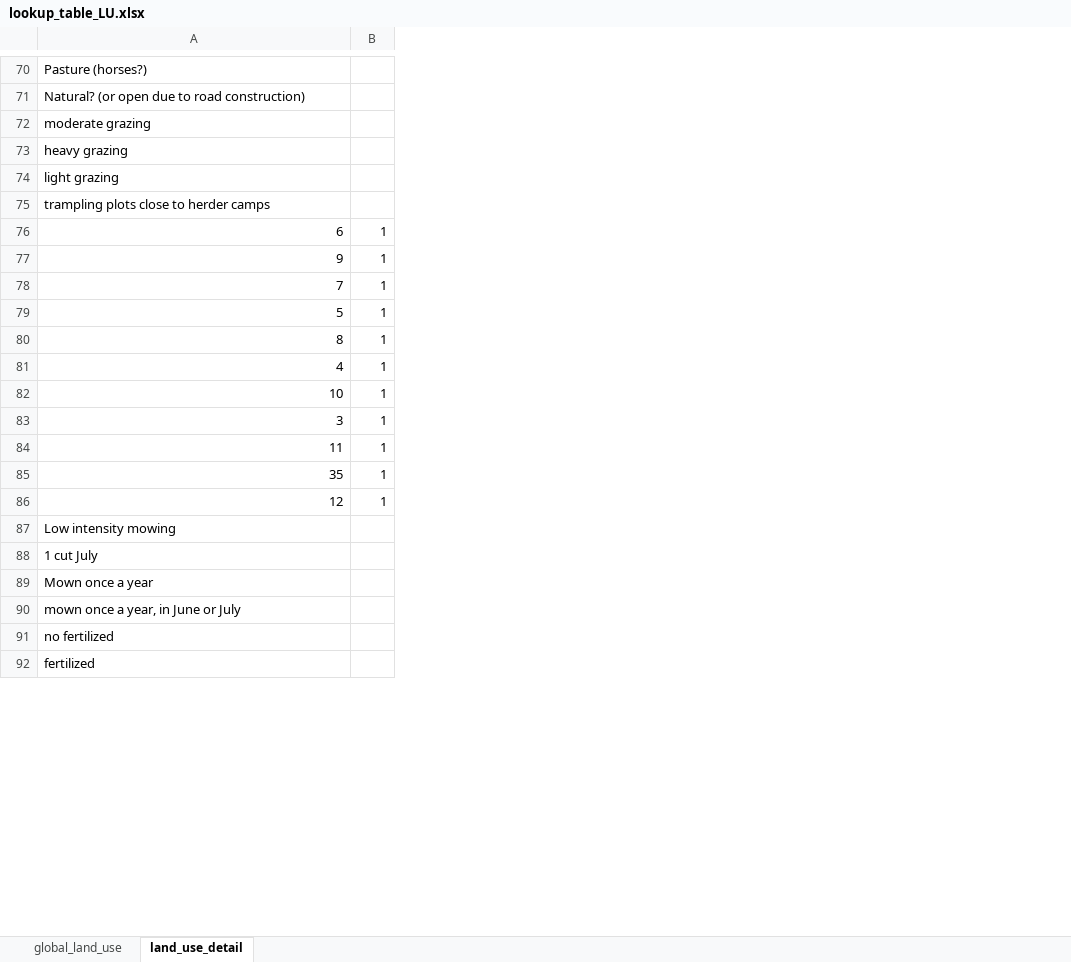
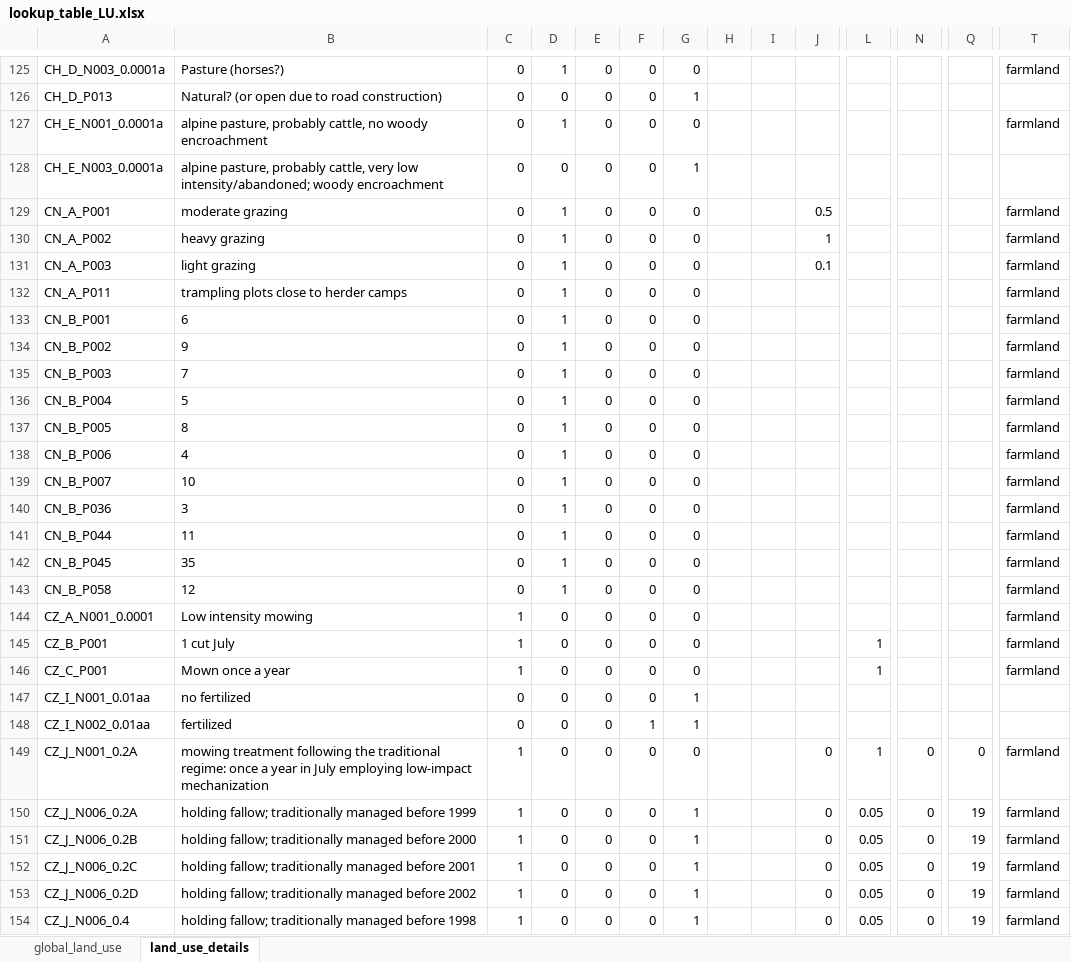
Before and after one commit to vpellissier/grassplot, an Excel workbook: lookup_table_LU.xlsx, sheet land_use_details, drawn as a sheet; only a part is shown, gaps mark what is left out; values as stored, in another font and other column widths than the file's, no borders; removed rows and columns are numbered as before the commit, all else as after; rows hold the shown columns only; the diff covers the shown part only; the diff names each change by its address in the sheet, - before the commit and + after, or states it on an @@ line.

```diff
--- a/lookup_table_LU.xlsx (sheet land_use_details)
+++ b/lookup_table_LU.xlsx (sheet land_use_details)
-sheet tab: land_use_detail
+sheet tab: land_use_details
+column A, rows 125-126: CH_D_N003_0.0001a | CH_D_P013; rows 129-148: CN_A_P001 | CN_A_P002 | CN_A_P003 | CN_A_P011 | CN_B_P001 | CN_B_P002 | CN_B_P003 | CN_B_P004 | CN_B_P005 | CN_B_P006 | CN_B_P007 | CN_B_P036 | CN_B_P044 | CN_B_P045 | CN_B_P058 | CZ_A_N001_0.0001 | CZ_B_P001 | CZ_C_P001 | CZ_I_N001_0.01aa | CZ_I_N002_0.01aa
+column C, rows 125-126: 0 | 0; rows 129-148: 0 | 0 | 0 | 0 | 0 | 0 | 0 | 0 | 0 | 0 | 0 | 0 | 0 | 0 | 0 | 1 | 1 | 1 | 0 | 0
+column D, rows 125-126: 1 | 0; rows 129-148: 1 | 1 | 1 | 1 | 1 | 1 | 1 | 1 | 1 | 1 | 1 | 1 | 1 | 1 | 1 | 0 | 0 | 0 | 0 | 0
+column E, rows 125-126: 0 | 0; rows 129-148: all 0
+column F, rows 125-126: 0 | 0; rows 129-148: 0 | 0 | 0 | 0 | 0 | 0 | 0 | 0 | 0 | 0 | 0 | 0 | 0 | 0 | 0 | 0 | 0 | 0 | 0 | 1
+column G, rows 125-126: 0 | 1; rows 129-148: 0 | 0 | 0 | 0 | 0 | 0 | 0 | 0 | 0 | 0 | 0 | 0 | 0 | 0 | 0 | 0 | 0 | 0 | 1 | 1
+column H, empty
+column I, empty
+column J, rows 129-131: 0.5 | 1 | 0.1
+column N, empty
+column Q, empty
+column T, row 125: farmland; rows 129-146: all farmland
@@ row 839 moved to row 127: CH_E_N001_0.0001a @@
@@ row 840 moved to row 128: CH_E_N003_0.0001a @@
-B133:B143 alignment: right
+B133:B143 alignment: left
-L133:L143: 1
+L133:L143: (empty)
-L145:L146: (empty)
+L145:L146: 1
-row 90: mown once a year, in June or July
+row 149: CZ_J_N001_0.2A | mowing treatment following the traditional regime: once a year in July employing low-impact mechanization | 1 | 0 | 0 | 0 | 0 |  |  | 0 | 1 | 0 | 0 | farmland
+row 150: CZ_J_N006_0.2A | holding fallow; traditionally managed before 1999 | 1 | 0 | 0 | 0 | 1 |  |  | 0 | 0.05 | 0 | 19 | farmland
+row 151: CZ_J_N006_0.2B | holding fallow; traditionally managed before 2000 | 1 | 0 | 0 | 0 | 1 |  |  | 0 | 0.05 | 0 | 19 | farmland
+row 152: CZ_J_N006_0.2C | holding fallow; traditionally managed before 2001 | 1 | 0 | 0 | 0 | 1 |  |  | 0 | 0.05 | 0 | 19 | farmland
+row 153: CZ_J_N006_0.2D | holding fallow; traditionally managed before 2002 | 1 | 0 | 0 | 0 | 1 |  |  | 0 | 0.05 | 0 | 19 | farmland
+row 154: CZ_J_N006_0.4 | holding fallow; traditionally managed before 1998 | 1 | 0 | 0 | 0 | 1 |  |  | 0 | 0.05 | 0 | 19 | farmland
```
Also changed, not shown: 159 added rows, 105 removed rows, 8 moved rows, 7 added columns, 1 removed column, 87 edited cells and cell formats elsewhere in this sheet, sheet global_land_use, 10 other files.
